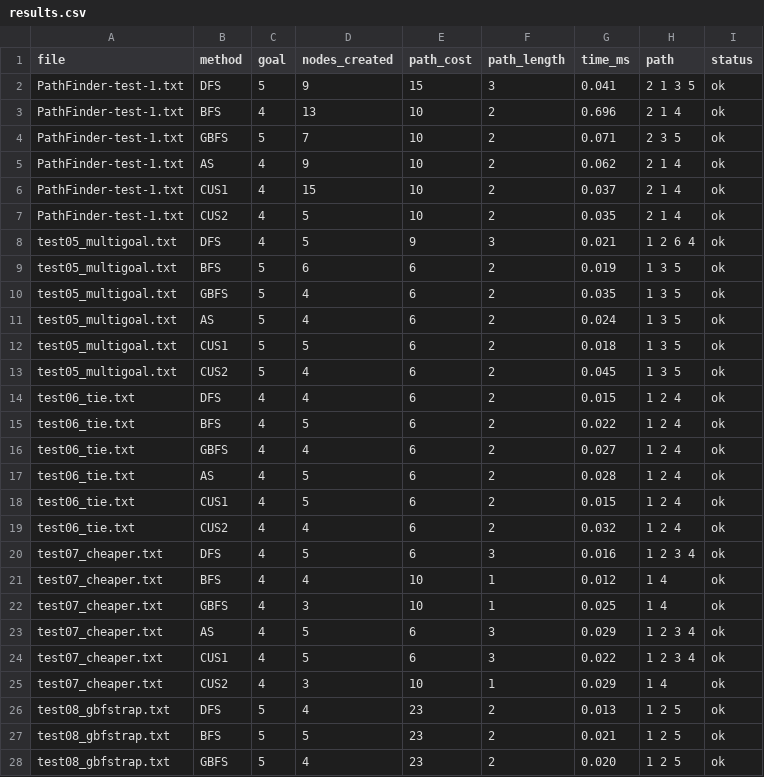
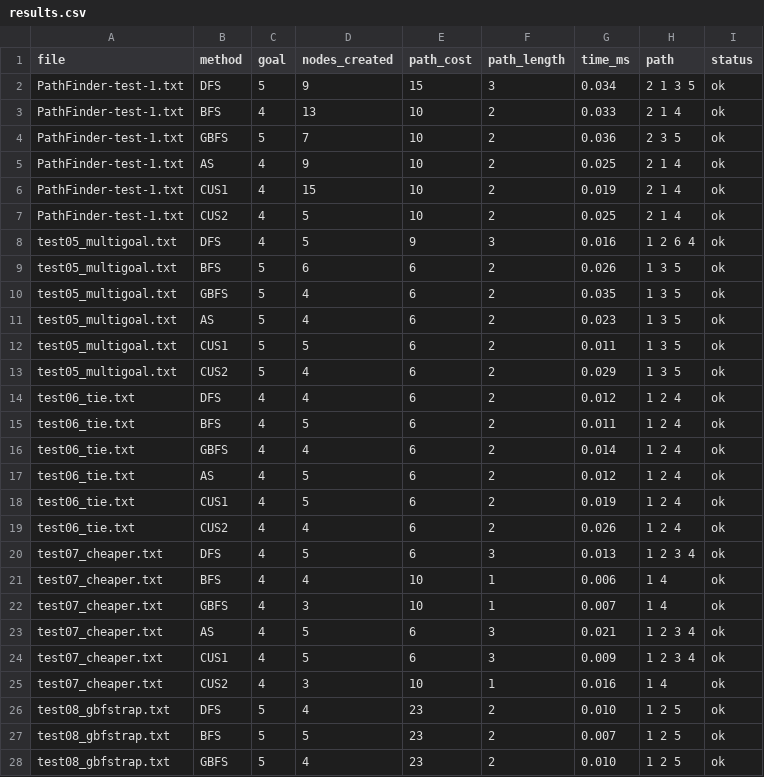
Before and after one commit to bibo2323/Assignment-2A---Tree-Based-Search, a CSV file: results.csv, drawn as a sheet; only a part is shown; the diff covers the shown part only.

```diff
--- a/results.csv
+++ b/results.csv
@@ -1,28 +1,28 @@
 file,method,goal,nodes_created,path_cost,path_length,time_ms,path,status
-PathFinder-test-1.txt,DFS,5,9,15,3,0.041,2 1 3 5,ok
-PathFinder-test-1.txt,BFS,4,13,10,2,0.696,2 1 4,ok
-PathFinder-test-1.txt,GBFS,5,7,10,2,0.071,2 3 5,ok
-PathFinder-test-1.txt,AS,4,9,10,2,0.062,2 1 4,ok
-PathFinder-test-1.txt,CUS1,4,15,10,2,0.037,2 1 4,ok
-PathFinder-test-1.txt,CUS2,4,5,10,2,0.035,2 1 4,ok
-test05_multigoal.txt,DFS,4,5,9,3,0.021,1 2 6 4,ok
-test05_multigoal.txt,BFS,5,6,6,2,0.019,1 3 5,ok
+PathFinder-test-1.txt,DFS,5,9,15,3,0.034,2 1 3 5,ok
+PathFinder-test-1.txt,BFS,4,13,10,2,0.033,2 1 4,ok
+PathFinder-test-1.txt,GBFS,5,7,10,2,0.036,2 3 5,ok
+PathFinder-test-1.txt,AS,4,9,10,2,0.025,2 1 4,ok
+PathFinder-test-1.txt,CUS1,4,15,10,2,0.019,2 1 4,ok
+PathFinder-test-1.txt,CUS2,4,5,10,2,0.025,2 1 4,ok
+test05_multigoal.txt,DFS,4,5,9,3,0.016,1 2 6 4,ok
+test05_multigoal.txt,BFS,5,6,6,2,0.026,1 3 5,ok
 test05_multigoal.txt,GBFS,5,4,6,2,0.035,1 3 5,ok
-test05_multigoal.txt,AS,5,4,6,2,0.024,1 3 5,ok
-test05_multigoal.txt,CUS1,5,5,6,2,0.018,1 3 5,ok
-test05_multigoal.txt,CUS2,5,4,6,2,0.045,1 3 5,ok
-test06_tie.txt,DFS,4,4,6,2,0.015,1 2 4,ok
-test06_tie.txt,BFS,4,5,6,2,0.022,1 2 4,ok
-test06_tie.txt,GBFS,4,4,6,2,0.027,1 2 4,ok
-test06_tie.txt,AS,4,5,6,2,0.028,1 2 4,ok
-test06_tie.txt,CUS1,4,5,6,2,0.015,1 2 4,ok
-test06_tie.txt,CUS2,4,4,6,2,0.032,1 2 4,ok
-test07_cheaper.txt,DFS,4,5,6,3,0.016,1 2 3 4,ok
-test07_cheaper.txt,BFS,4,4,10,1,0.012,1 4,ok
-test07_cheaper.txt,GBFS,4,3,10,1,0.025,1 4,ok
-test07_cheaper.txt,AS,4,5,6,3,0.029,1 2 3 4,ok
-test07_cheaper.txt,CUS1,4,5,6,3,0.022,1 2 3 4,ok
-test07_cheaper.txt,CUS2,4,3,10,1,0.029,1 4,ok
-test08_gbfstrap.txt,DFS,5,4,23,2,0.013,1 2 5,ok
-test08_gbfstrap.txt,BFS,5,5,23,2,0.021,1 2 5,ok
-test08_gbfstrap.txt,GBFS,5,4,23,2,0.020,1 2 5,ok
+test05_multigoal.txt,AS,5,4,6,2,0.023,1 3 5,ok
+test05_multigoal.txt,CUS1,5,5,6,2,0.011,1 3 5,ok
+test05_multigoal.txt,CUS2,5,4,6,2,0.029,1 3 5,ok
+test06_tie.txt,DFS,4,4,6,2,0.012,1 2 4,ok
+test06_tie.txt,BFS,4,5,6,2,0.011,1 2 4,ok
+test06_tie.txt,GBFS,4,4,6,2,0.014,1 2 4,ok
+test06_tie.txt,AS,4,5,6,2,0.012,1 2 4,ok
+test06_tie.txt,CUS1,4,5,6,2,0.019,1 2 4,ok
+test06_tie.txt,CUS2,4,4,6,2,0.026,1 2 4,ok
+test07_cheaper.txt,DFS,4,5,6,3,0.013,1 2 3 4,ok
+test07_cheaper.txt,BFS,4,4,10,1,0.006,1 4,ok
+test07_cheaper.txt,GBFS,4,3,10,1,0.007,1 4,ok
+test07_cheaper.txt,AS,4,5,6,3,0.021,1 2 3 4,ok
+test07_cheaper.txt,CUS1,4,5,6,3,0.009,1 2 3 4,ok
+test07_cheaper.txt,CUS2,4,3,10,1,0.016,1 4,ok
+test08_gbfstrap.txt,DFS,5,4,23,2,0.010,1 2 5,ok
+test08_gbfstrap.txt,BFS,5,5,23,2,0.007,1 2 5,ok
+test08_gbfstrap.txt,GBFS,5,4,23,2,0.010,1 2 5,ok
```
Also changed, not shown: 73 edited cells elsewhere in this file, 3 other files.
